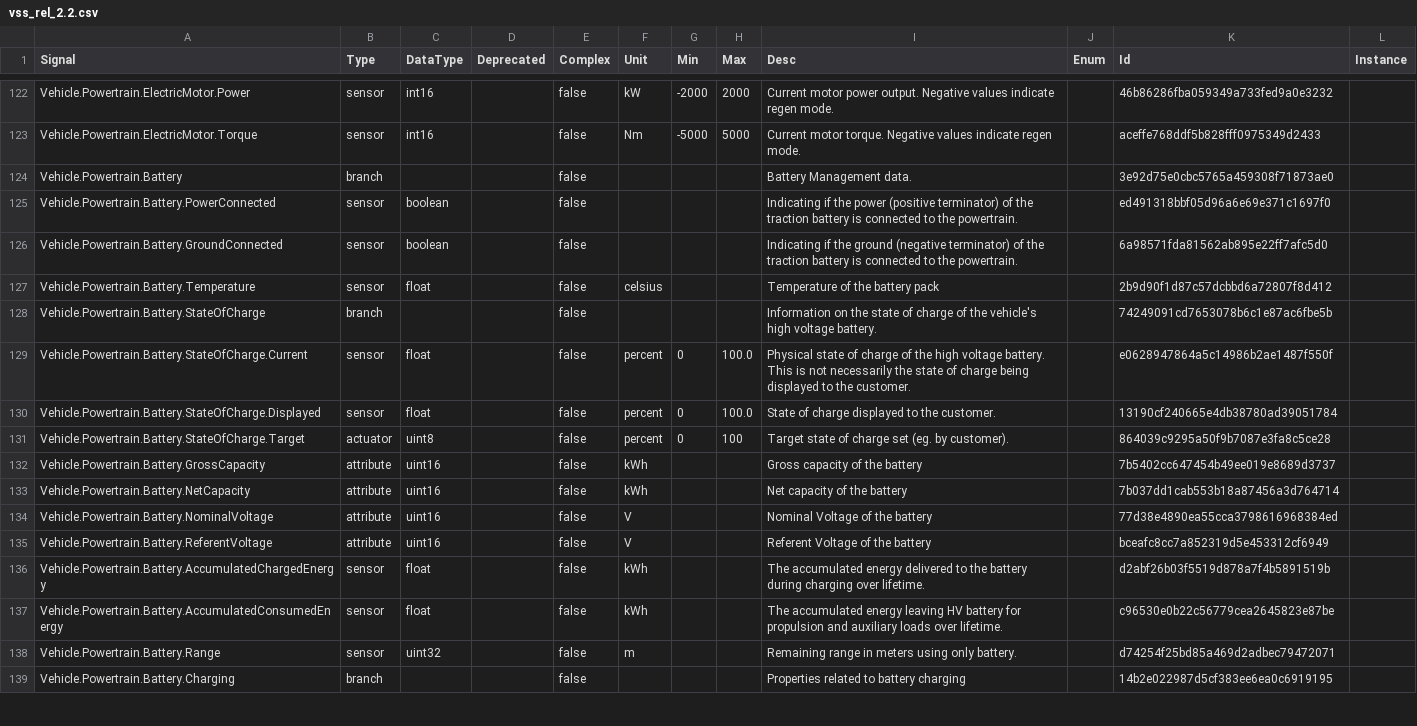
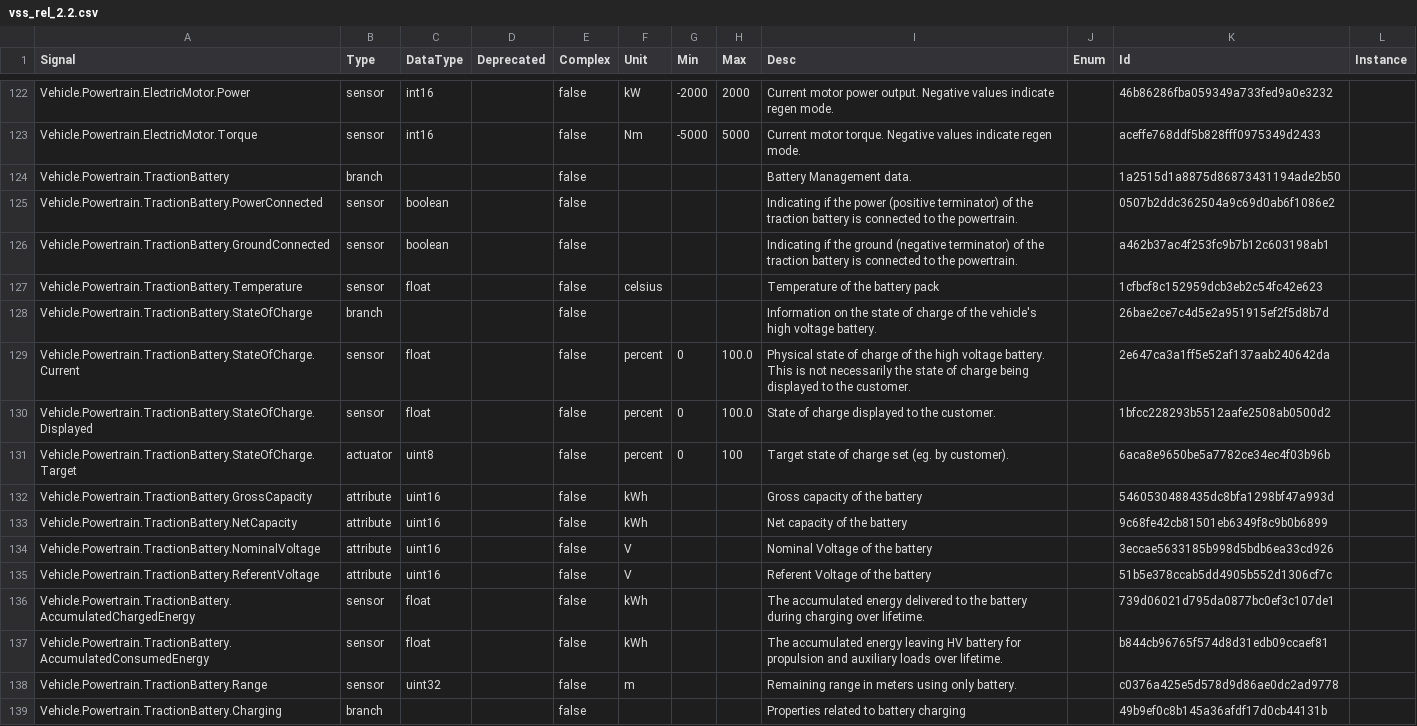
Before and after one commit to olFi95/vehicle_signal_specification, a CSV file: releases/nightly/vss_rel_2.2.csv, drawn as a sheet; only a part is shown, gaps mark what is left out; the diff covers the shown part only; the diff names each change by its address in the sheet, - before the commit and + after, or states it on an @@ line.

```diff
--- a/releases/nightly/vss_rel_2.2.csv
+++ b/releases/nightly/vss_rel_2.2.csv
-A124 (Signal): Vehicle.Powertrain.Battery
+A124 (Signal): Vehicle.Powertrain.TractionBattery
-K124 (Id): 3e92d75e0cbc5765a459308f71873ae0
+K124 (Id): 1a2515d1a8875d86873431194ade2b50
-A125 (Signal): Vehicle.Powertrain.Battery.PowerConnected
+A125 (Signal): Vehicle.Powertrain.TractionBattery.PowerConnected
-K125 (Id): ed491318bbf05d96a6e69e371c1697f0
+K125 (Id): 0507b2ddc362504a9c69d0ab6f1086e2
-A126 (Signal): Vehicle.Powertrain.Battery.GroundConnected
+A126 (Signal): Vehicle.Powertrain.TractionBattery.GroundConnected
-K126 (Id): 6a98571fda81562ab895e22ff7afc5d0
+K126 (Id): a462b37ac4f253fc9b7b12c603198ab1
-A127 (Signal): Vehicle.Powertrain.Battery.Temperature
+A127 (Signal): Vehicle.Powertrain.TractionBattery.Temperature
-K127 (Id): 2b9d90f1d87c57dcbbd6a72807f8d412
+K127 (Id): 1cfbcf8c152959dcb3eb2c54fc42e623
-A128 (Signal): Vehicle.Powertrain.Battery.StateOfCharge
+A128 (Signal): Vehicle.Powertrain.TractionBattery.StateOfCharge
-K128 (Id): 74249091cd7653078b6c1e87ac6fbe5b
+K128 (Id): 26bae2ce7c4d5e2a951915ef2f5d8b7d
-A129 (Signal): Vehicle.Powertrain.Battery.StateOfCharge.Current
+A129 (Signal): Vehicle.Powertrain.TractionBattery.StateOfCharge.Current
-K129 (Id): e0628947864a5c14986b2ae1487f550f
+K129 (Id): 2e647ca3a1ff5e52af137aab240642da
-A130 (Signal): Vehicle.Powertrain.Battery.StateOfCharge.Displayed
+A130 (Signal): Vehicle.Powertrain.TractionBattery.StateOfCharge.Displayed
-K130 (Id): 13190cf240665e4db38780ad39051784
+K130 (Id): 1bfcc228293b5512aafe2508ab0500d2
-A131 (Signal): Vehicle.Powertrain.Battery.StateOfCharge.Target
+A131 (Signal): Vehicle.Powertrain.TractionBattery.StateOfCharge.Target
-K131 (Id): 864039c9295a50f9b7087e3fa8c5ce28
+K131 (Id): 6aca8e9650be5a7782ce34ec4f03b96b
-A132 (Signal): Vehicle.Powertrain.Battery.GrossCapacity
+A132 (Signal): Vehicle.Powertrain.TractionBattery.GrossCapacity
-K132 (Id): 7b5402cc647454b49ee019e8689d3737
+K132 (Id): 5460530488435dc8bfa1298bf47a993d
-A133 (Signal): Vehicle.Powertrain.Battery.NetCapacity
+A133 (Signal): Vehicle.Powertrain.TractionBattery.NetCapacity
-K133 (Id): 7b037dd1cab553b18a87456a3d764714
+K133 (Id): 9c68fe42cb81501eb6349f8c9b0b6899
-A134 (Signal): Vehicle.Powertrain.Battery.NominalVoltage
+A134 (Signal): Vehicle.Powertrain.TractionBattery.NominalVoltage
-K134 (Id): 77d38e4890ea55cca3798616968384ed
+K134 (Id): 3eccae5633185b998d5bdb6ea33cd926
-A135 (Signal): Vehicle.Powertrain.Battery.ReferentVoltage
+A135 (Signal): Vehicle.Powertrain.TractionBattery.ReferentVoltage
-K135 (Id): bceafc8cc7a852319d5e453312cf6949
+K135 (Id): 51b5e378ccab5dd4905b552d1306cf7c
-A136 (Signal): Vehicle.Powertrain.Battery.AccumulatedChargedEnergy
+A136 (Signal): Vehicle.Powertrain.TractionBattery.AccumulatedChargedEnergy
-K136 (Id): d2abf26b03f5519d878a7f4b5891519b
+K136 (Id): 739d06021d795da0877bc0ef3c107de1
-A137 (Signal): Vehicle.Powertrain.Battery.AccumulatedConsumedEnergy
+A137 (Signal): Vehicle.Powertrain.TractionBattery.AccumulatedConsumedEnergy
-K137 (Id): c96530e0b22c56779cea2645823e87be
+K137 (Id): b844cb96765f574d8d31edb09ccaef81
-A138 (Signal): Vehicle.Powertrain.Battery.Range
+A138 (Signal): Vehicle.Powertrain.TractionBattery.Range
-K138 (Id): d74254f25bd85a469d2adbec79472071
+K138 (Id): c0376a425e5d578d9d86ae0dc2ad9778
-A139 (Signal): Vehicle.Powertrain.Battery.Charging
+A139 (Signal): Vehicle.Powertrain.TractionBattery.Charging
-K139 (Id): 14b2e022987d5cf383ee6ea0c6919195
+K139 (Id): 49b9ef0c8b145a36afdf17d0cb44131b
```
Also changed, not shown: 30 edited cells elsewhere in this file, 27 other files.
